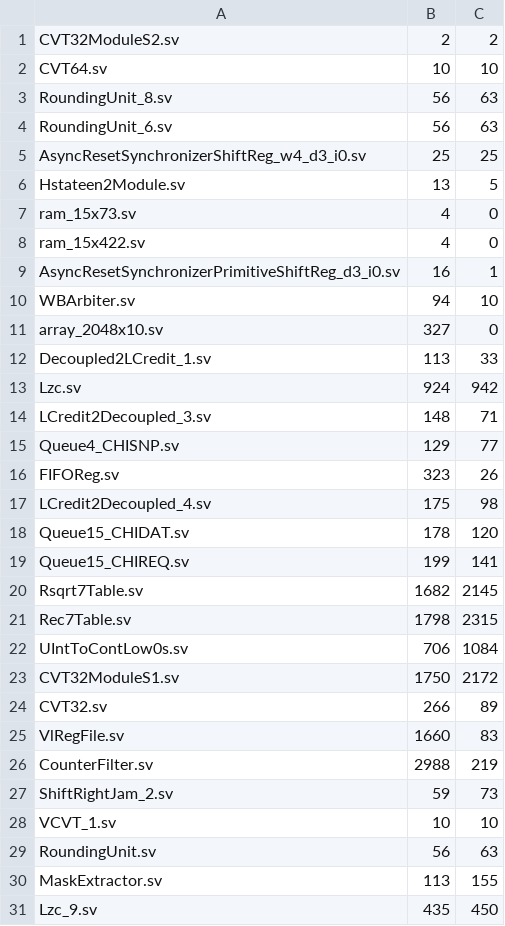
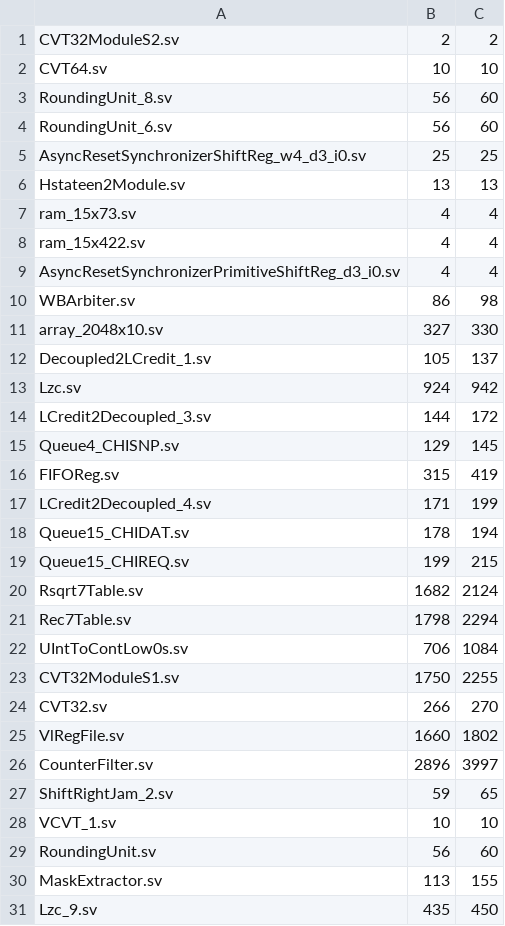
Before and after one commit to Verilean/sparkle, a TSV file: bench/xiangshan/ci_baseline.tsv, drawn as a sheet; only a part is shown; the diff covers the shown part only.

Commit message:
bench/xiangshan/ci_baseline.tsv from df5f0b09: the closure's SVParser self-reparse fixes make re-emission counts faithful (rt 15453 -> 38753, ir 30539 -> 30291; poc re-baselined in 1e7ac20e/40fd36df); doc records it

```diff
--- a/bench/xiangshan/ci_baseline.tsv
+++ b/bench/xiangshan/ci_baseline.tsv
@@ -2,29 +2,29 @@ CVT32ModuleS2.sv	2	2
 CVT64.sv	10	10
-RoundingUnit_8.sv	56	63
-RoundingUnit_6.sv	56	63
+RoundingUnit_8.sv	56	60
+RoundingUnit_6.sv	56	60
 AsyncResetSynchronizerShiftReg_w4_d3_i0.sv	25	25
-Hstateen2Module.sv	13	5
-ram_15x73.sv	4	0
-ram_15x422.sv	4	0
-AsyncResetSynchronizerPrimitiveShiftReg_d3_i0.sv	16	1
-WBArbiter.sv	94	10
-array_2048x10.sv	327	0
-Decoupled2LCredit_1.sv	113	33
+Hstateen2Module.sv	13	13
+ram_15x73.sv	4	4
+ram_15x422.sv	4	4
+AsyncResetSynchronizerPrimitiveShiftReg_d3_i0.sv	4	4
+WBArbiter.sv	86	98
+array_2048x10.sv	327	330
+Decoupled2LCredit_1.sv	105	137
 Lzc.sv	924	942
-LCredit2Decoupled_3.sv	148	71
-Queue4_CHISNP.sv	129	77
-FIFOReg.sv	323	26
-LCredit2Decoupled_4.sv	175	98
-Queue15_CHIDAT.sv	178	120
-Queue15_CHIREQ.sv	199	141
-Rsqrt7Table.sv	1682	2145
-Rec7Table.sv	1798	2315
+LCredit2Decoupled_3.sv	144	172
+Queue4_CHISNP.sv	129	145
+FIFOReg.sv	315	419
+LCredit2Decoupled_4.sv	171	199
+Queue15_CHIDAT.sv	178	194
+Queue15_CHIREQ.sv	199	215
+Rsqrt7Table.sv	1682	2124
+Rec7Table.sv	1798	2294
 UIntToContLow0s.sv	706	1084
-CVT32ModuleS1.sv	1750	2172
-CVT32.sv	266	89
-VlRegFile.sv	1660	83
-CounterFilter.sv	2988	219
-ShiftRightJam_2.sv	59	73
+CVT32ModuleS1.sv	1750	2255
+CVT32.sv	266	270
+VlRegFile.sv	1660	1802
+CounterFilter.sv	2896	3997
+ShiftRightJam_2.sv	59	65
 VCVT_1.sv	10	10
-RoundingUnit.sv	56	63
+RoundingUnit.sv	56	60
 MaskExtractor.sv	113	155
```
Also changed, not shown: 26 edited cells elsewhere in this file, 1 other file.
